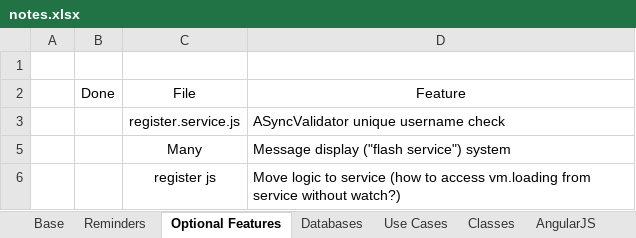
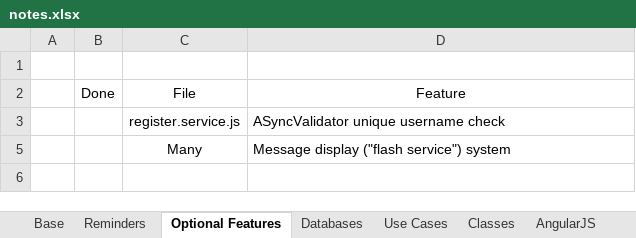
Before and after one commit to dtrepani/cs480, an Excel workbook: doc/notes.xlsx, sheet Optional Features, drawn as a sheet; values as stored, in another font and other column widths than the file's, no borders; charts and pictures and conditional formats and table styles not drawn; the diff names each change by its address in the sheet, - before the commit and + after, or states it on an @@ line.

```diff
--- a/doc/notes.xlsx (sheet Optional Features)
+++ b/doc/notes.xlsx (sheet Optional Features)
-row 6:  |  | register js | Move logic to service (how to access vm.loading from service without watch?)
```
Also changed, not shown: sheet Reminders, hidden cells, charts or pictures, 11 other files.
